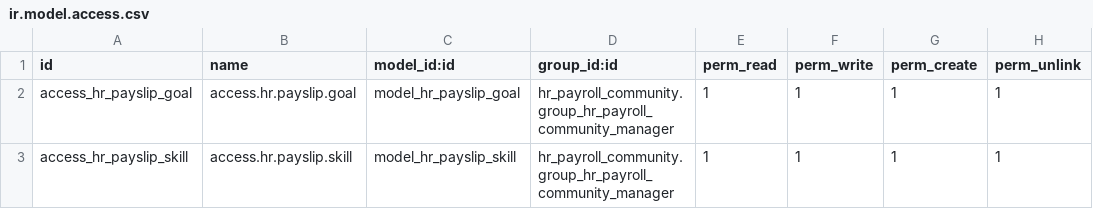
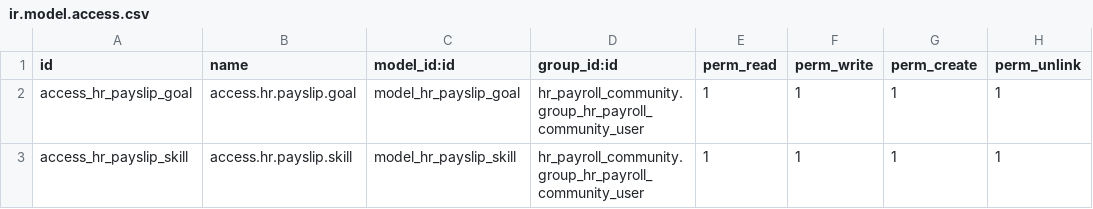
Before and after one commit to NicLeesi/SynsiriOdoo17, a CSV file: custom/dev/hr_payroll_community_skill_goal/security/ir.model.access.csv, drawn as a sheet.

```diff
--- a/custom/dev/hr_payroll_community_skill_goal/security/ir.model.access.csv
+++ b/custom/dev/hr_payroll_community_skill_goal/security/ir.model.access.csv
@@ -1,3 +1,3 @@
 id,name,model_id:id,group_id:id,perm_read,perm_write,perm_create,perm_unlink
-access_hr_payslip_goal,access.hr.payslip.goal,model_hr_payslip_goal,hr_payroll_community.group_hr_payroll_community_manager,1,1,1,1
-access_hr_payslip_skill,access.hr.payslip.skill,model_hr_payslip_skill,hr_payroll_community.group_hr_payroll_community_manager,1,1,1,1
+access_hr_payslip_goal,access.hr.payslip.goal,model_hr_payslip_goal,hr_payroll_community.group_hr_payroll_community_user,1,1,1,1
+access_hr_payslip_skill,access.hr.payslip.skill,model_hr_payslip_skill,hr_payroll_community.group_hr_payroll_community_user,1,1,1,1
```
Also changed, not shown: custom/dev/hr_payroll_commission/security/ir.model.access.csv, custom/dev/hr_payroll_community/security/ir.model.access.csv.
